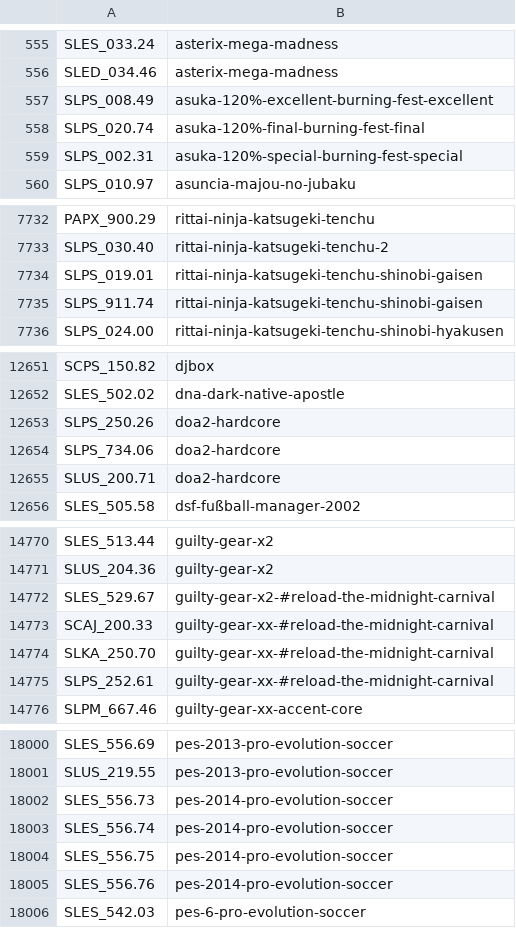
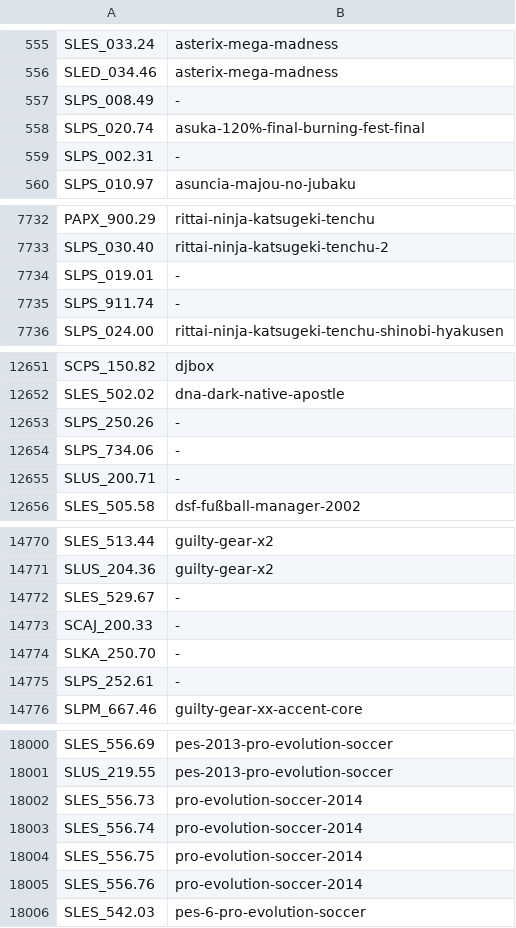
Before and after one commit to ahmedmoselhi/PSBBN-Definitive-English-Patch, a CSV file: helper/ArtDB.csv, drawn as a sheet; only a part is shown, gaps mark what is left out; the diff covers the shown part only.

```diff
--- a/helper/ArtDB.csv
+++ b/helper/ArtDB.csv
@@ -556,5 +556,5 @@ SLES_033.24|asterix-mega-madness
 SLED_034.46|asterix-mega-madness
-SLPS_008.49|asuka-120%-excellent-burning-fest-excellent
+SLPS_008.49|-
 SLPS_020.74|asuka-120%-final-burning-fest-final
-SLPS_002.31|asuka-120%-special-burning-fest-special
+SLPS_002.31|-
 SLPS_010.97|asuncia-majou-no-jubaku
@@ -7733,4 +7733,4 @@ PAPX_900.29|rittai-ninja-katsugeki-tenchu
 SLPS_030.40|rittai-ninja-katsugeki-tenchu-2
-SLPS_019.01|rittai-ninja-katsugeki-tenchu-shinobi-gaisen
-SLPS_911.74|rittai-ninja-katsugeki-tenchu-shinobi-gaisen
+SLPS_019.01|-
+SLPS_911.74|-
 SLPS_024.00|rittai-ninja-katsugeki-tenchu-shinobi-hyakusen
@@ -12652,5 +12652,5 @@ SCPS_150.82|djbox
 SLES_502.02|dna-dark-native-apostle
-SLPS_250.26|doa2-hardcore
-SLPS_734.06|doa2-hardcore
-SLUS_200.71|doa2-hardcore
+SLPS_250.26|-
+SLPS_734.06|-
+SLUS_200.71|-
 SLES_505.58|dsf-fußball-manager-2002
@@ -14771,6 +14771,6 @@ SLES_513.44|guilty-gear-x2
 SLUS_204.36|guilty-gear-x2
-SLES_529.67|guilty-gear-x2-#reload-the-midnight-carnival
-SCAJ_200.33|guilty-gear-xx-#reload-the-midnight-carnival
-SLKA_250.70|guilty-gear-xx-#reload-the-midnight-carnival
-SLPS_252.61|guilty-gear-xx-#reload-the-midnight-carnival
+SLES_529.67|-
+SCAJ_200.33|-
+SLKA_250.70|-
+SLPS_252.61|-
 SLPM_667.46|guilty-gear-xx-accent-core
@@ -18001,6 +18001,6 @@ SLES_556.69|pes-2013-pro-evolution-soccer
 SLUS_219.55|pes-2013-pro-evolution-soccer
-SLES_556.73|pes-2014-pro-evolution-soccer
-SLES_556.74|pes-2014-pro-evolution-soccer
-SLES_556.75|pes-2014-pro-evolution-soccer
-SLES_556.76|pes-2014-pro-evolution-soccer
+SLES_556.73|pro-evolution-soccer-2014
+SLES_556.74|pro-evolution-soccer-2014
+SLES_556.75|pro-evolution-soccer-2014
+SLES_556.76|pro-evolution-soccer-2014
 SLES_542.03|pes-6-pro-evolution-soccer
```
Also changed, not shown: 28 edited cells elsewhere in this file, 31 other files.
